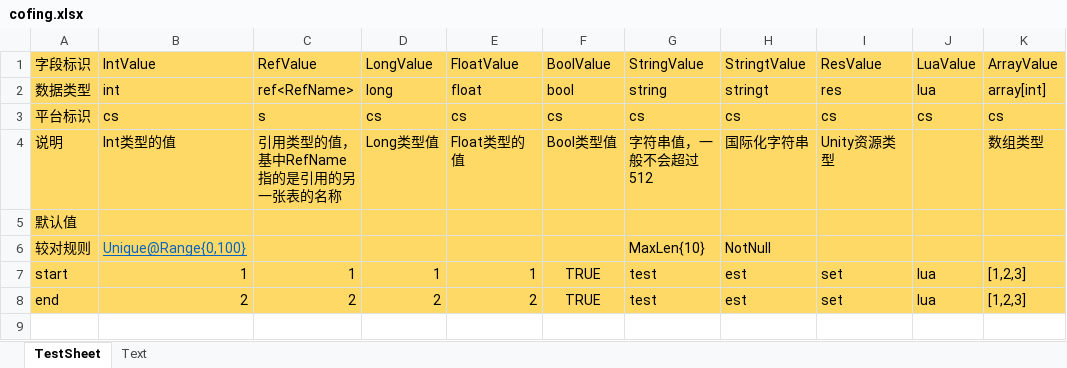
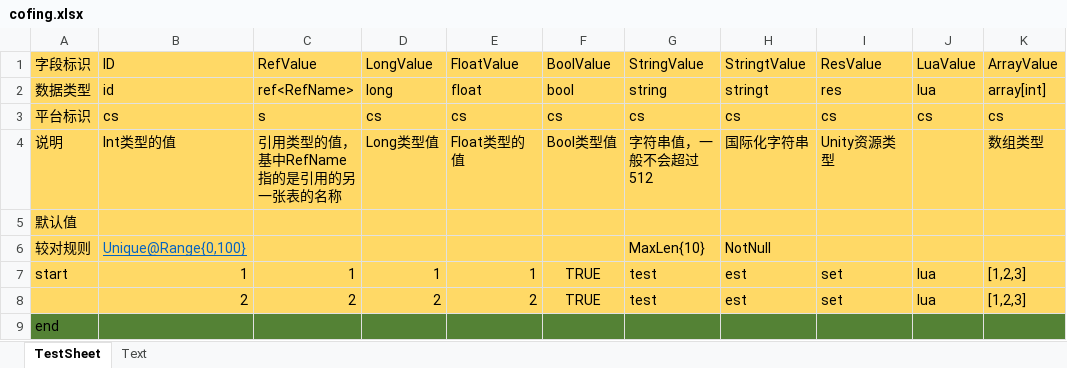
Before and after one commit to liyubin724/DotGameTools, an Excel workbook: cofing.xlsx, sheet TestSheet, drawn as a sheet; only a part is shown; values as stored, in another font and other column widths than the file's, no borders; rows hold the shown columns only; the diff names each change by its address in the sheet, - before the commit and + after, or states it on an @@ line.

```diff
--- a/cofing.xlsx (sheet TestSheet)
+++ b/cofing.xlsx (sheet TestSheet)
-B1: IntValue
+B1: ID
-B2: int
+B2: id
-A8: end
+A8: (empty)
+row 9: end
```
Also changed, not shown: sheet Text, 4 other files.
